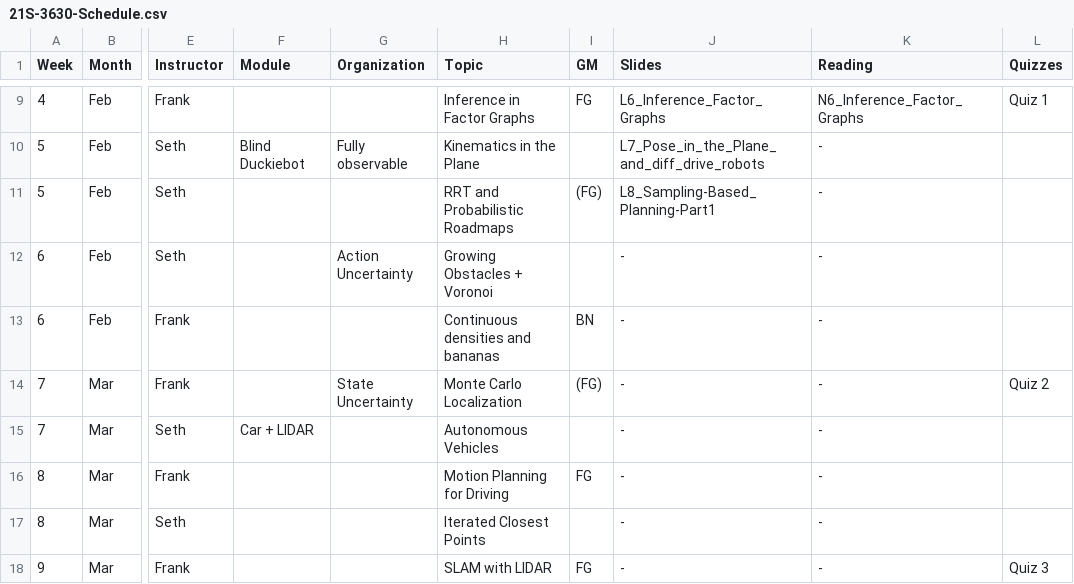
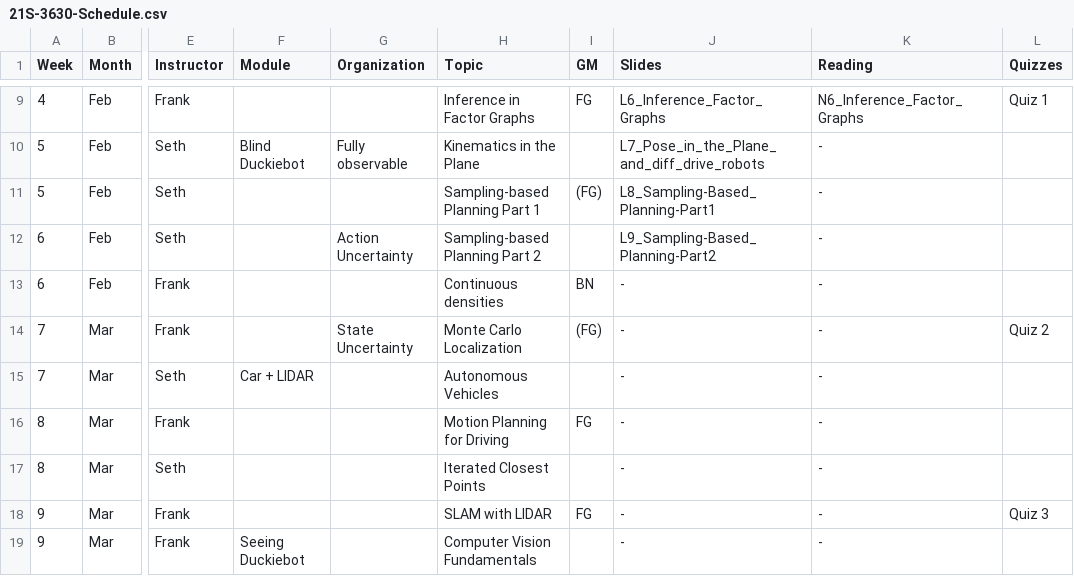
Before and after one commit to dellaert/22F-3630, a CSV file: _data/21S-3630-Schedule.csv, drawn as a sheet; only a part is shown, gaps mark what is left out; the shorter side is filled out with more unchanged rows; the diff names each change by its address in the sheet, - before the commit and + after, or states it on an @@ line.

Commit message:
Seth slides

```diff
--- a/_data/21S-3630-Schedule.csv
+++ b/_data/21S-3630-Schedule.csv
-H11 (Topic): RRT and Probabilistic Roadmaps
+H11 (Topic): Sampling-based Planning Part 1
-H12 (Topic): Growing Obstacles + Voronoi
+H12 (Topic): Sampling-based Planning Part 2
-J12 (Slides): -
+J12 (Slides): L9_Sampling-Based_Planning-Part2
-H13 (Topic): Continuous densities and bananas
+H13 (Topic): Continuous densities
```
Also changed, not shown: 1 other file.
